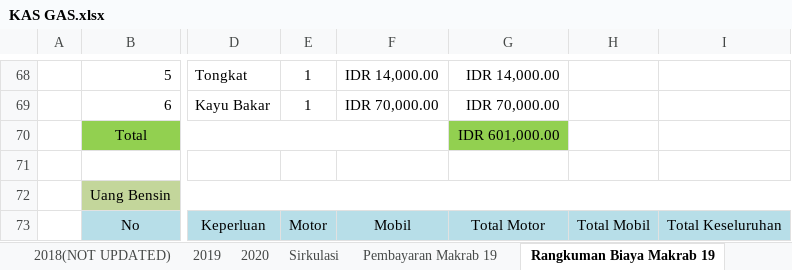
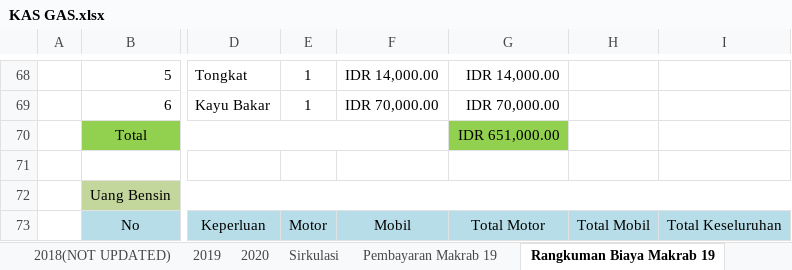
Before and after one commit to GAS08/Arsip-Keuangan-GAS, an Excel workbook: GAS/KAS GAS.xlsx, sheet Rangkuman Biaya Makrab 19, drawn as a sheet; only a part is shown, gaps mark what is left out; values as stored, in another font and other column widths than the file's, no borders; the diff names each change by its address in the sheet, - before the commit and + after, or states it on an @@ line.

Commit message:
Koreksi dan Error Checking Laporan Keuangan Makrab
Biaya tak terduga sebesar 393.000 ternyata 300 rb nya adalah uang sewa untuk HT,

```diff
--- a/GAS/KAS GAS.xlsx (sheet Rangkuman Biaya Makrab 19)
+++ b/GAS/KAS GAS.xlsx (sheet Rangkuman Biaya Makrab 19)
-G70: IDR 601,000.00
+G70: IDR 651,000.00
```
Also changed, not shown: sheet Pembayaran Makrab 19.
